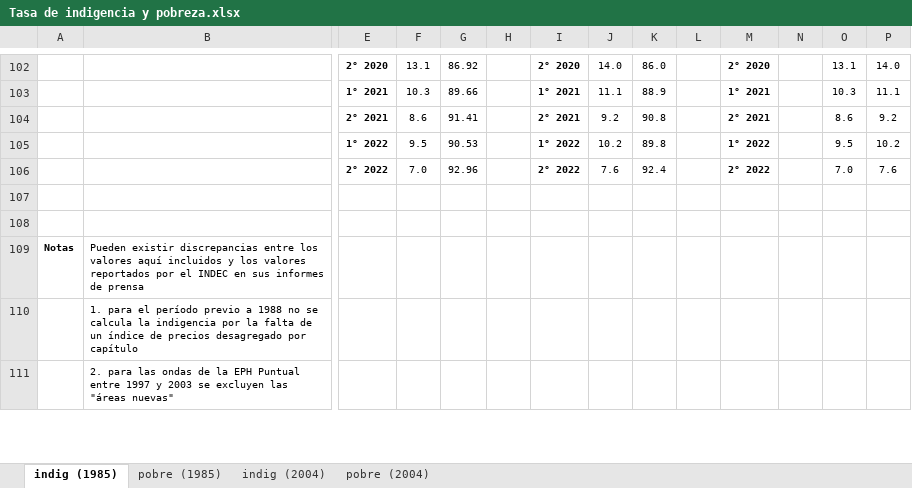
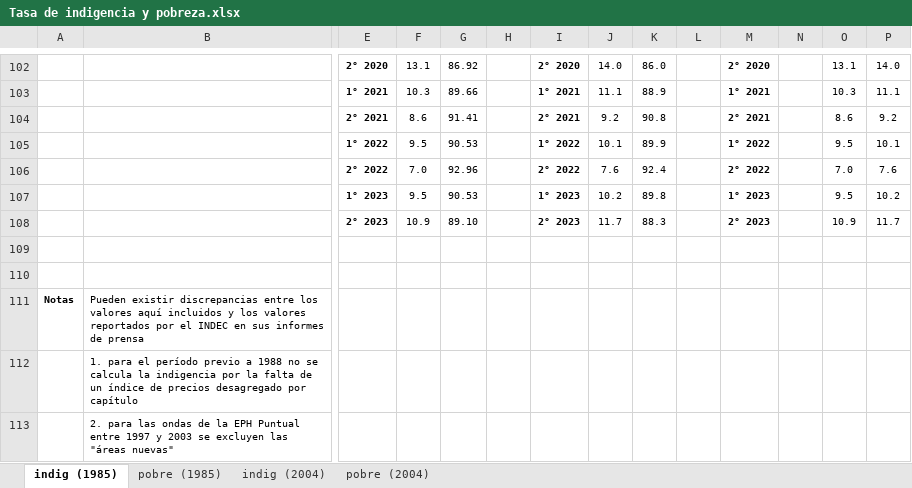
Before and after one commit to CEPED-UBA/ceped-data, an Excel workbook: crudo/datos/Tasa de indigencia y pobreza.xlsx, sheet indig (1985), drawn as a sheet; only a part is shown, gaps mark what is left out; values as stored, in another font and other column widths than the file's, no borders; rows hold the shown columns only; the diff names each change by its address in the sheet, - before the commit and + after, or states it on an @@ line.

Commit message:
Add files via upload
Archivo de las tasas de pobreza e indigencia actualizado al segundo semestre de 2023

```diff
--- a/crudo/datos/Tasa de indigencia y pobreza.xlsx (sheet indig (1985))
+++ b/crudo/datos/Tasa de indigencia y pobreza.xlsx (sheet indig (1985))
-J105: 10.2
+J105: 10.1
-K105: 89.8
+K105: 89.9
-P105: 10.2
+P105: 10.1
+row 107:  |  | 1° 2023 | 9.5 | 90.53 |  | 1° 2023 | 10.2 | 89.8 |  | 1° 2023 |  | 9.5 | 10.2
+row 108:  |  | 2° 2023 | 10.9 | 89.10 |  | 2° 2023 | 11.7 | 88.3 |  | 2° 2023 |  | 10.9 | 11.7
```
Also changed, not shown: sheet indig (2004), sheet pobre (1985), sheet pobre (2004).
